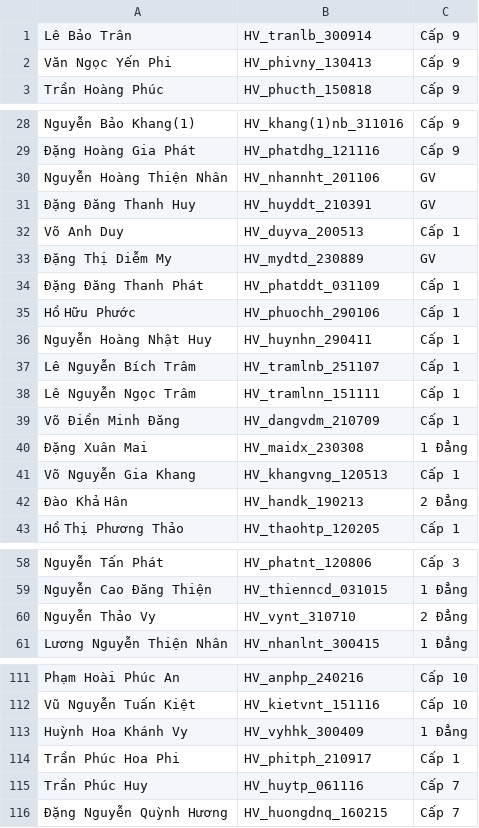
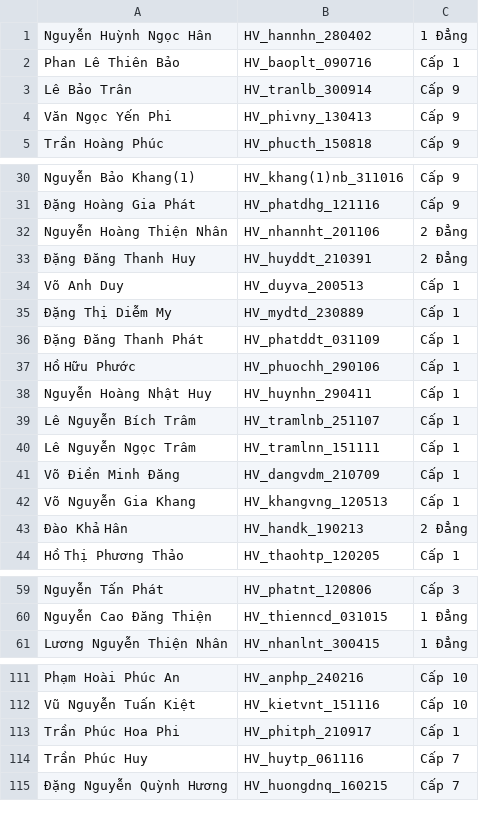
Before and after one commit to nhanhoang034/LopVo, a CSV file: data.csv, drawn as a sheet; only a part is shown, gaps mark what is left out; the diff covers the shown part only.

Commit message:
Add files via upload

```diff
--- a/data.csv
+++ b/data.csv
@@ -0,0 +1,2 @@
+Nguyễn Huỳnh Ngọc Hân,HV_hannhn_280402,1 Đẳng
+Phan Lê Thiên Bảo,HV_baoplt_090716,Cấp 1
@@ -30,2 +32,2 @@ Nguyễn Bảo Khang(1),HV_khang(1)nb_311016,Cấp 9,
-Nguyễn Hoàng Thiện Nhân,HV_nhannht_201106,GV,
-Đặng Đăng Thanh Huy,HV_huyddt_210391,GV,
+Nguyễn Hoàng Thiện Nhân,HV_nhannht_201106,2 Đẳng
+Đặng Đăng Thanh Huy,HV_huyddt_210391,2 Đẳng
@@ -33 +35 @@ Võ Anh Duy,HV_duyva_200513,Cấp 1,
-Đặng Thị Diễm My,HV_mydtd_230889,GV,
+Đặng Thị Diễm My,HV_mydtd_230889,Cấp 1
@@ -40 +41,0 @@ Võ Điền Minh Đăng,HV_dangvdm_210709,Cấp 1,
-Đặng Xuân Mai,HV_maidx_230308,1 Đẳng,
@@ -60 +60,0 @@ Nguyễn Cao Đăng Thiện,HV_thienncd_031015,1 Đẳng,
-Nguyễn Thảo Vy,HV_vynt_310710,2 Đẳng,
@@ -113 +112,0 @@ Vũ Nguyễn Tuấn Kiệt,HV_kietvnt_151116,Cấp 10,
-Huỳnh Hoa Khánh Vy,HV_vyhhk_300409,1 Đẳng,
```
Also changed, not shown: 2 removed rows elsewhere in this file.
